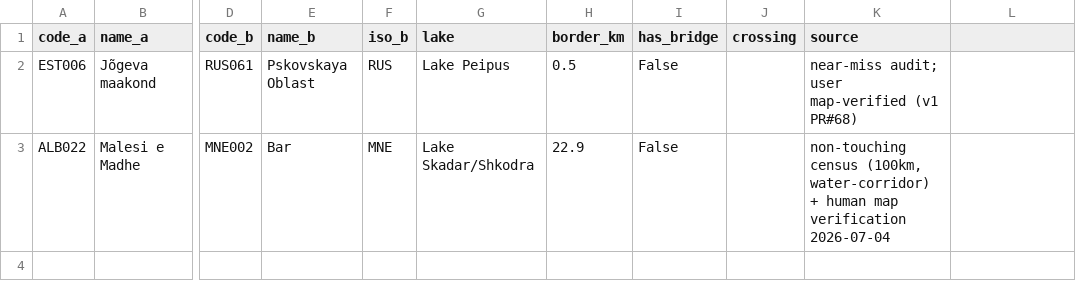
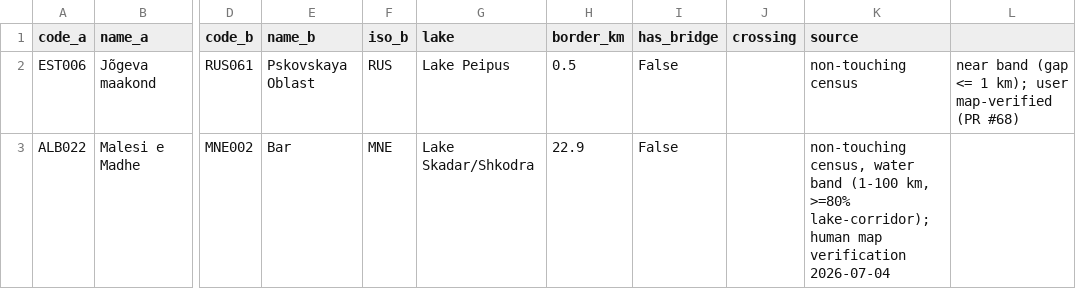
Before and after one commit to Hanshan-XY/MetacouplingLLM, a CSV file: src/metacouplingllm/data/lake_gap_overlay_pairs.csv, drawn as a sheet; only a part is shown, gaps mark what is left out; the diff names each change by its address in the sheet, - before the commit and + after, or states it on an @@ line.

```diff
--- a/src/metacouplingllm/data/lake_gap_overlay_pairs.csv
+++ b/src/metacouplingllm/data/lake_gap_overlay_pairs.csv
-K2 (source): near-miss audit; user map-verified (v1 PR#68)
+K2 (source): non-touching census
-L2: (empty)
+L2: near band (gap <= 1 km); user map-verified (PR #68)
-K3 (source): non-touching census (100km, water-corridor) + human map…
+K3 (source): non-touching census, water band (1-100 km, >=80% lake-corridor); human map…
```
Also changed, not shown: 2 other files.
